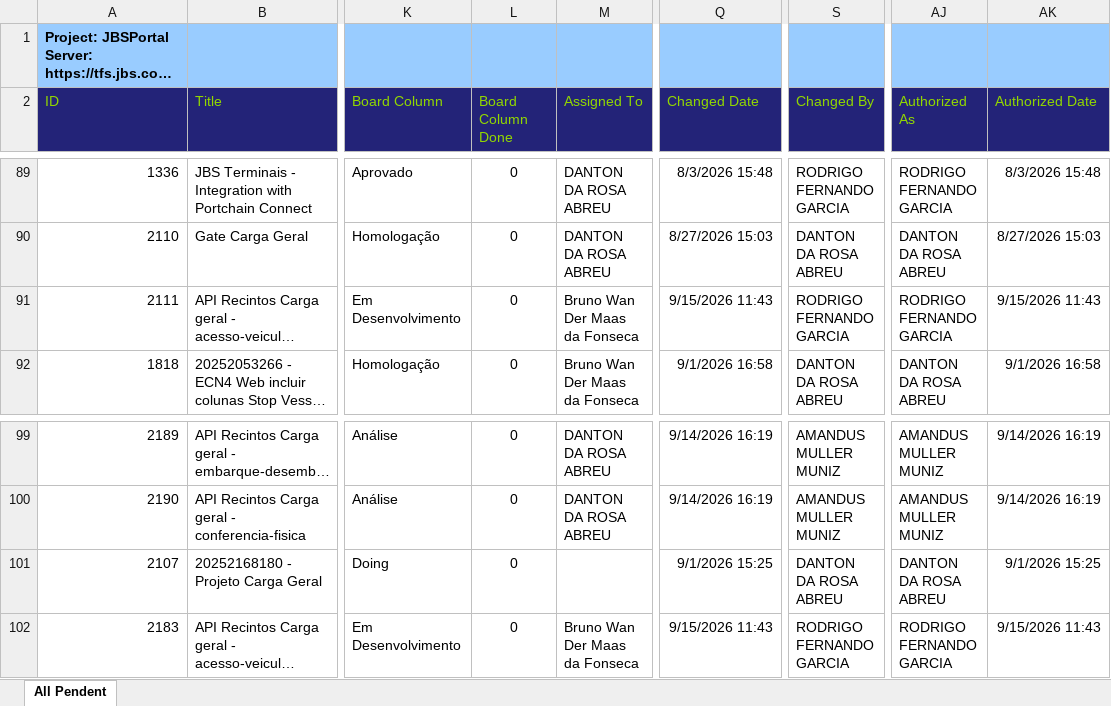
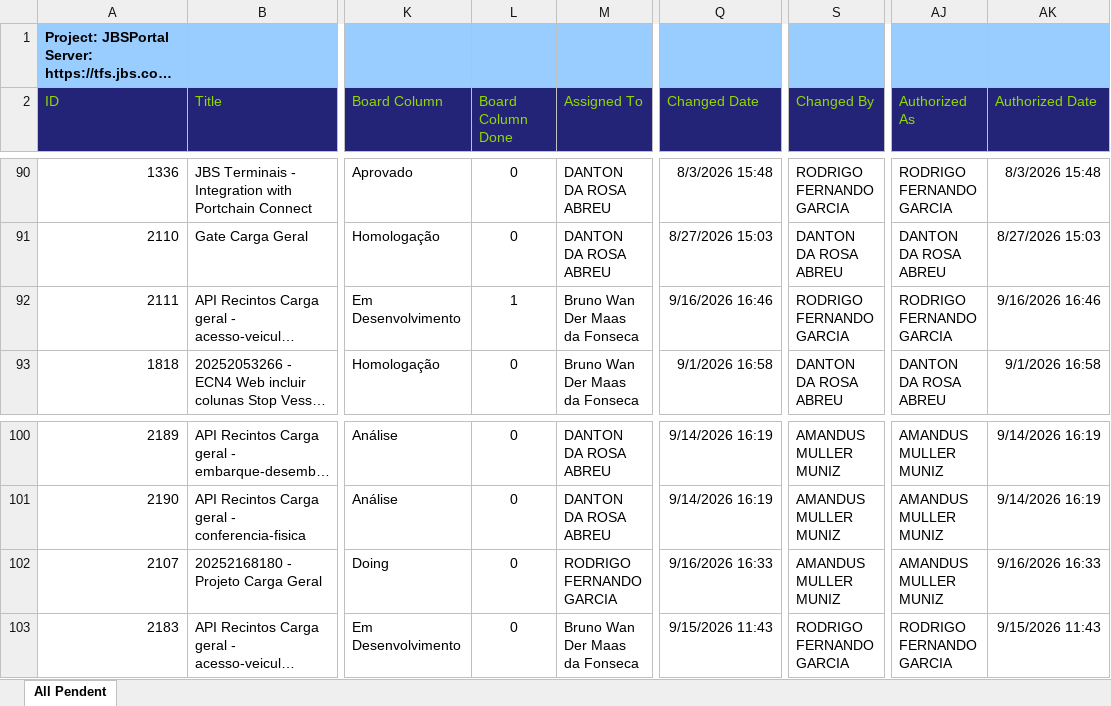
Before and after one commit to amandusmuniz/backlog, an Excel workbook: Dashboard_Backlog_All_Pendent.xlsx, sheet All Pendent, drawn as a sheet; only a part is shown, gaps mark what is left out; long unchanged cells end in …; values as stored, in another font and other column widths than the file's, no borders; table styles not drawn; addresses are those after the commit; the diff covers the shown part only; the diff names each change by its address in the sheet, - before the commit and + after, or states it on an @@ line.

```diff
--- a/Dashboard_Backlog_All_Pendent.xlsx (sheet All Pendent)
+++ b/Dashboard_Backlog_All_Pendent.xlsx (sheet All Pendent)
-L92 (Board Column Done): 0
+L92 (Board Column Done): 1
-Q92 (Changed Date): 9/15/2026 11:43
+Q92 (Changed Date): 9/16/2026 16:46
-AK92 (Authorized Date): 9/15/2026 11:43
+AK92 (Authorized Date): 9/16/2026 16:46
-M102 (Assigned To): (empty)
+M102 (Assigned To): RODRIGO FERNANDO GARCIA
-Q102 (Changed Date): 9/1/2026 15:25
+Q102 (Changed Date): 9/16/2026 16:33
-S102 (Changed By): DANTON DA ROSA ABREU
+S102 (Changed By): AMANDUS MULLER MUNIZ
-AJ102 (Authorized As): DANTON DA ROSA ABREU
+AJ102 (Authorized As): AMANDUS MULLER MUNIZ
-AK102 (Authorized Date): 9/1/2026 15:25
+AK102 (Authorized Date): 9/16/2026 16:33
```
Also changed, not shown: 2 added rows, 1 removed row, 1 moved row and 28 edited cells elsewhere in this sheet, 1 other file.
